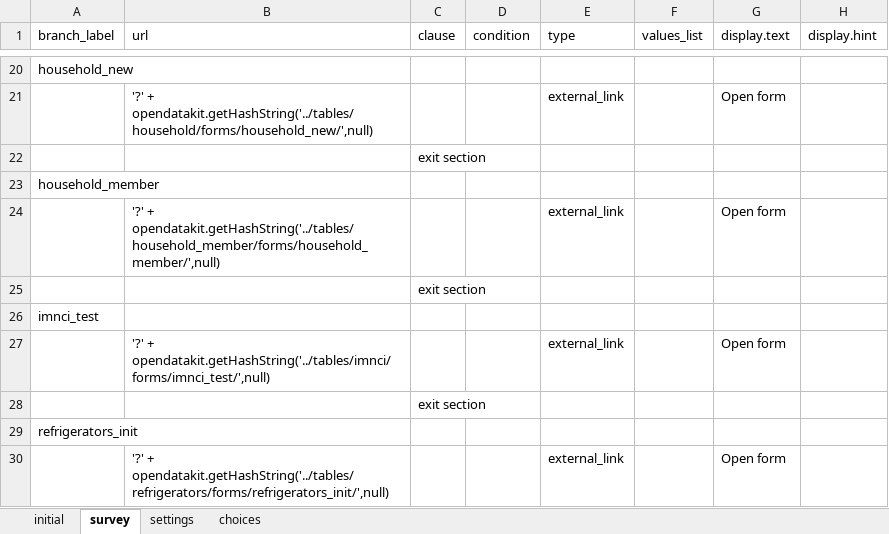
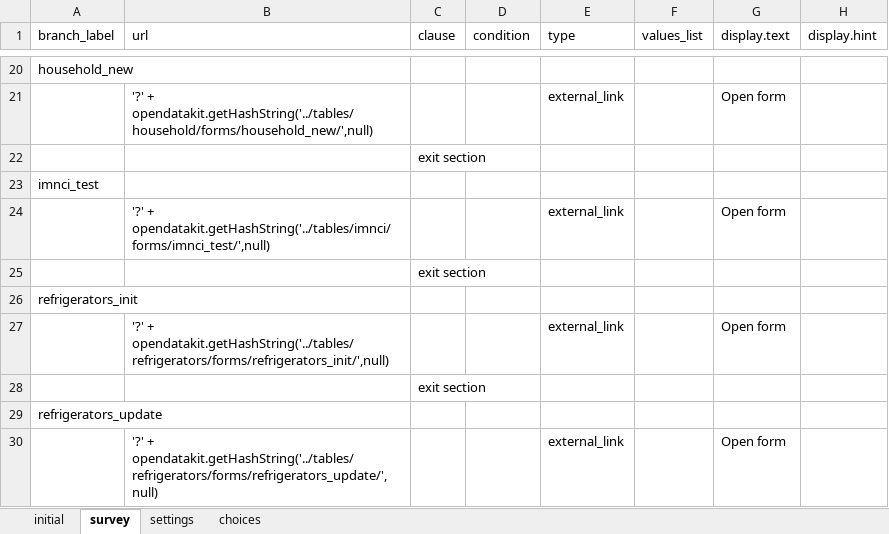
Before and after one commit to magogt/opendatakit.survey-js-clean, an Excel workbook: app/framework/framework.xlsx, sheet survey, drawn as a sheet; only a part is shown, gaps mark what is left out; the shorter side is filled out with more unchanged rows; values as stored, in another font and other column widths than the file's, no borders; the diff names each change by its address in the sheet, - before the commit and + after, or states it on an @@ line.

```diff
--- a/app/framework/framework.xlsx (sheet survey)
+++ b/app/framework/framework.xlsx (sheet survey)
-row 23: household_member
-row 24:  | '?' + opendatakit.getHashString('../tables/household_member/forms/household_member/',null) |  |  | external_link |  | Open form
-row 25:  |  | exit section
```
Also changed, not shown: sheet choices, app/tables/household/forms/household_new/household_new.xlsx, 7 other files.
